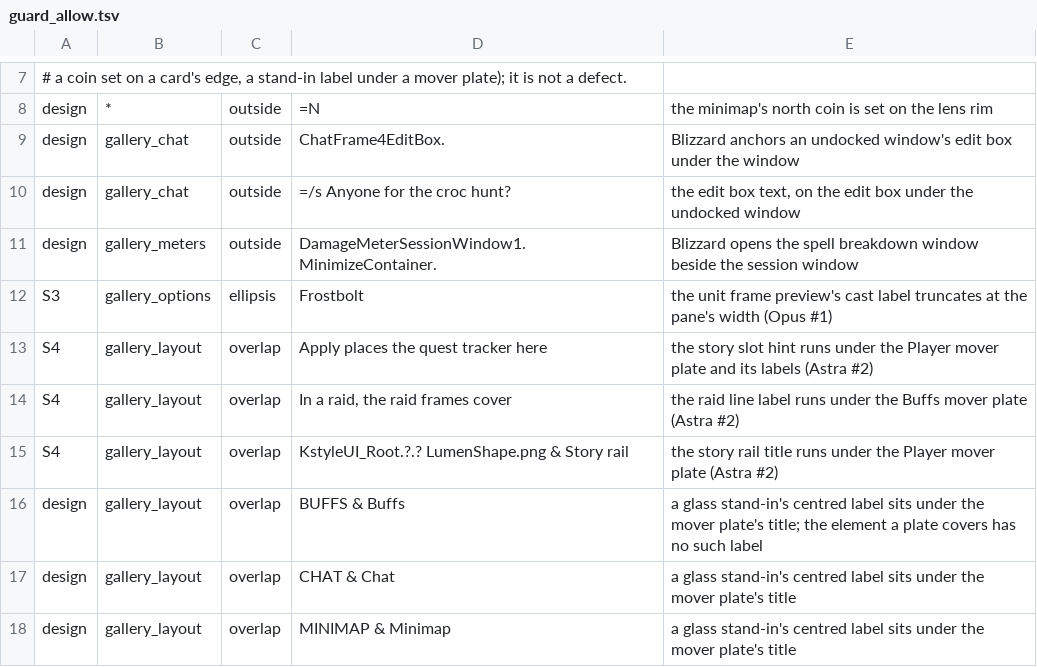
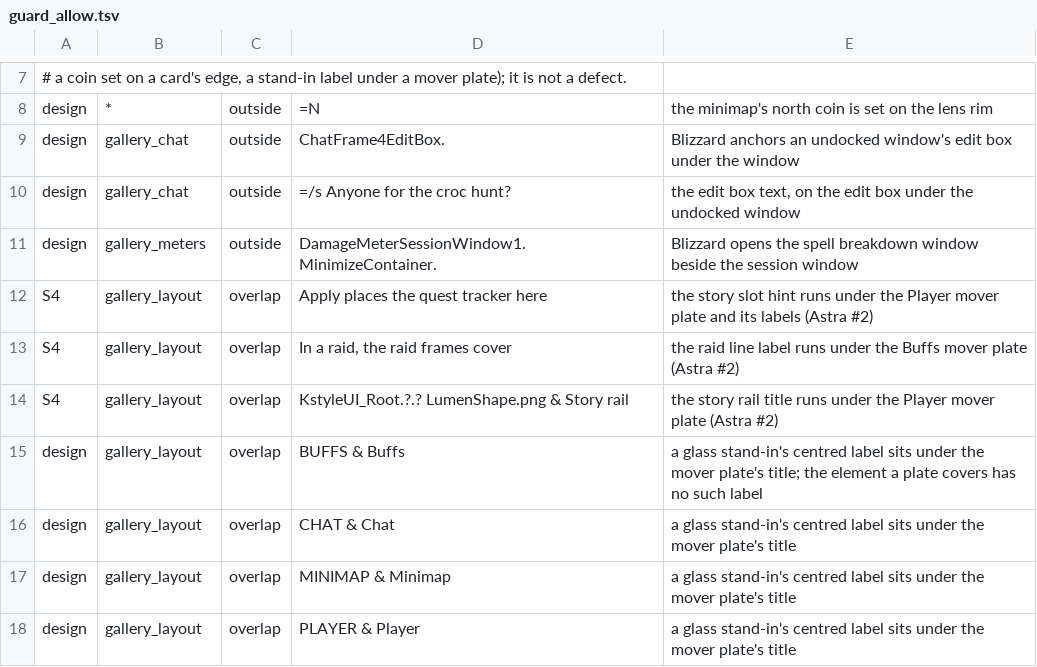
Before and after one commit to korallis/KstyleUI, a TSV file: Tools/render/guard_allow.tsv, drawn as a sheet; only a part is shown, gaps mark what is left out; the shorter side is filled out with more unchanged rows.

```diff
--- a/Tools/render/guard_allow.tsv
+++ b/Tools/render/guard_allow.tsv
@@ -11,3 +11,2 @@ design	gallery_chat	outside	=/s Anyone for the croc hunt?	the edit box text, on
 design	gallery_meters	outside	DamageMeterSessionWindow1.MinimizeContainer.	Blizzard opens the spell breakdown window beside the session window
-S3	gallery_options	ellipsis	Frostbolt	the unit frame preview's cast label truncates at the pane's width (Opus #1)
 S4	gallery_layout	overlap	Apply places the quest tracker here	the story slot hint runs under the Player mover plate and its labels (Astra #2)
```
Also changed, not shown: 23 other files.
